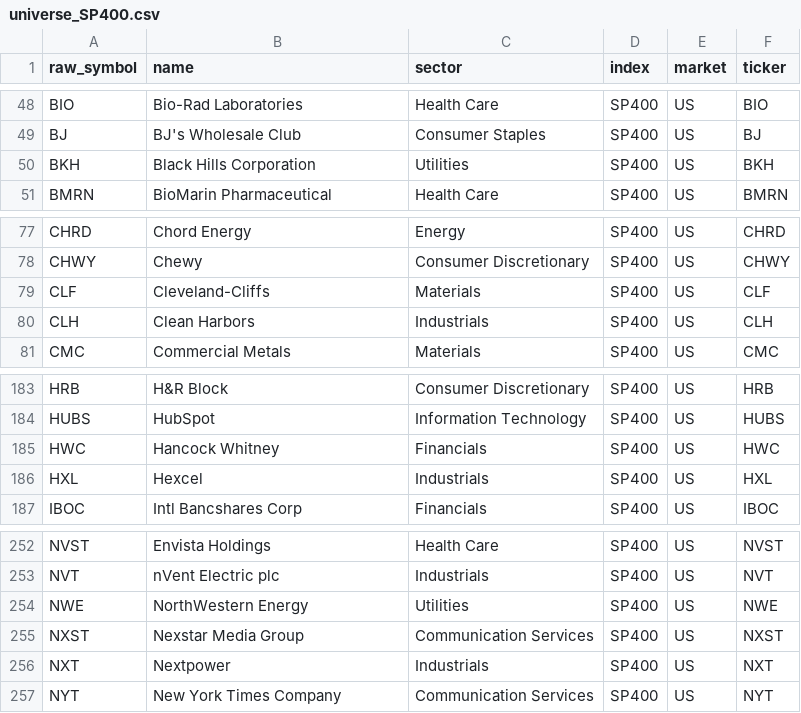
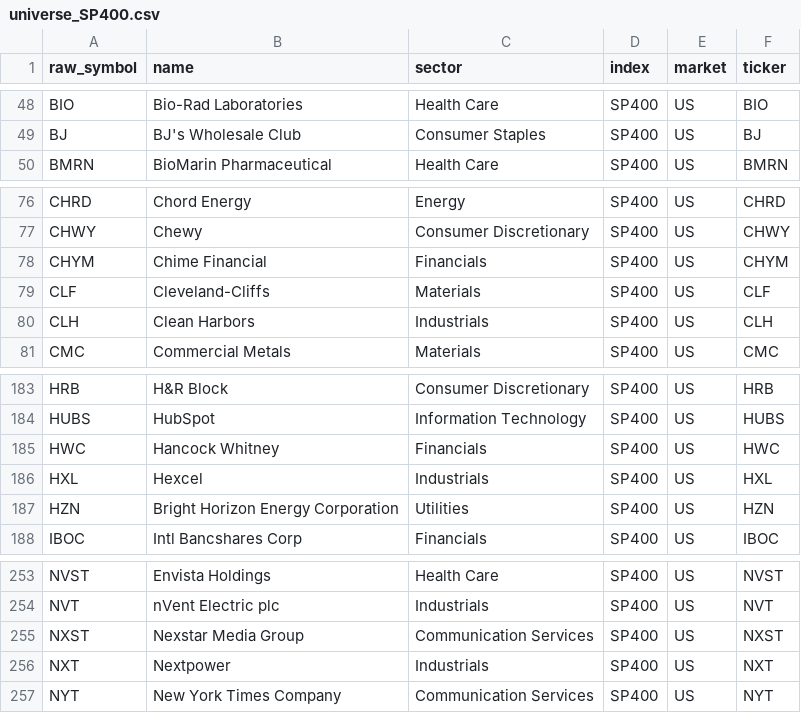
Before and after one commit to patricklinsdell03-dev/Stan-charts-3, a CSV file: cache/universe_SP400.csv, drawn as a sheet; only a part is shown, gaps mark what is left out.

```diff
--- a/cache/universe_SP400.csv
+++ b/cache/universe_SP400.csv
@@ -49,3 +49,2 @@ BIO,Bio-Rad Laboratories,Health Care,SP400,US,BIO
 BJ,BJ's Wholesale Club,Consumer Staples,SP400,US,BJ
-BKH,Black Hills Corporation,Utilities,SP400,US,BKH
 BMRN,BioMarin Pharmaceutical,Health Care,SP400,US,BMRN
@@ -78,2 +77,3 @@ CHRD,Chord Energy,Energy,SP400,US,CHRD
 CHWY,Chewy,Consumer Discretionary,SP400,US,CHWY
+CHYM,Chime Financial,Financials,SP400,US,CHYM
 CLF,Cleveland-Cliffs,Materials,SP400,US,CLF
@@ -186,2 +186,3 @@ HWC,Hancock Whitney,Financials,SP400,US,HWC
 HXL,Hexcel,Industrials,SP400,US,HXL
+HZN,Bright Horizon Energy Corporation,Utilities,SP400,US,HZN
 IBOC,Intl Bancshares Corp,Financials,SP400,US,IBOC
@@ -253,3 +254,2 @@ NVST,Envista Holdings,Health Care,SP400,US,NVST
 NVT,nVent Electric plc,Industrials,SP400,US,NVT
-NWE,NorthWestern Energy,Utilities,SP400,US,NWE
 NXST,Nexstar Media Group,Communication Services,SP400,US,NXST
```
Also changed, not shown: cache/sectors.csv, cache/universe_USALL.csv, 7 other files.
